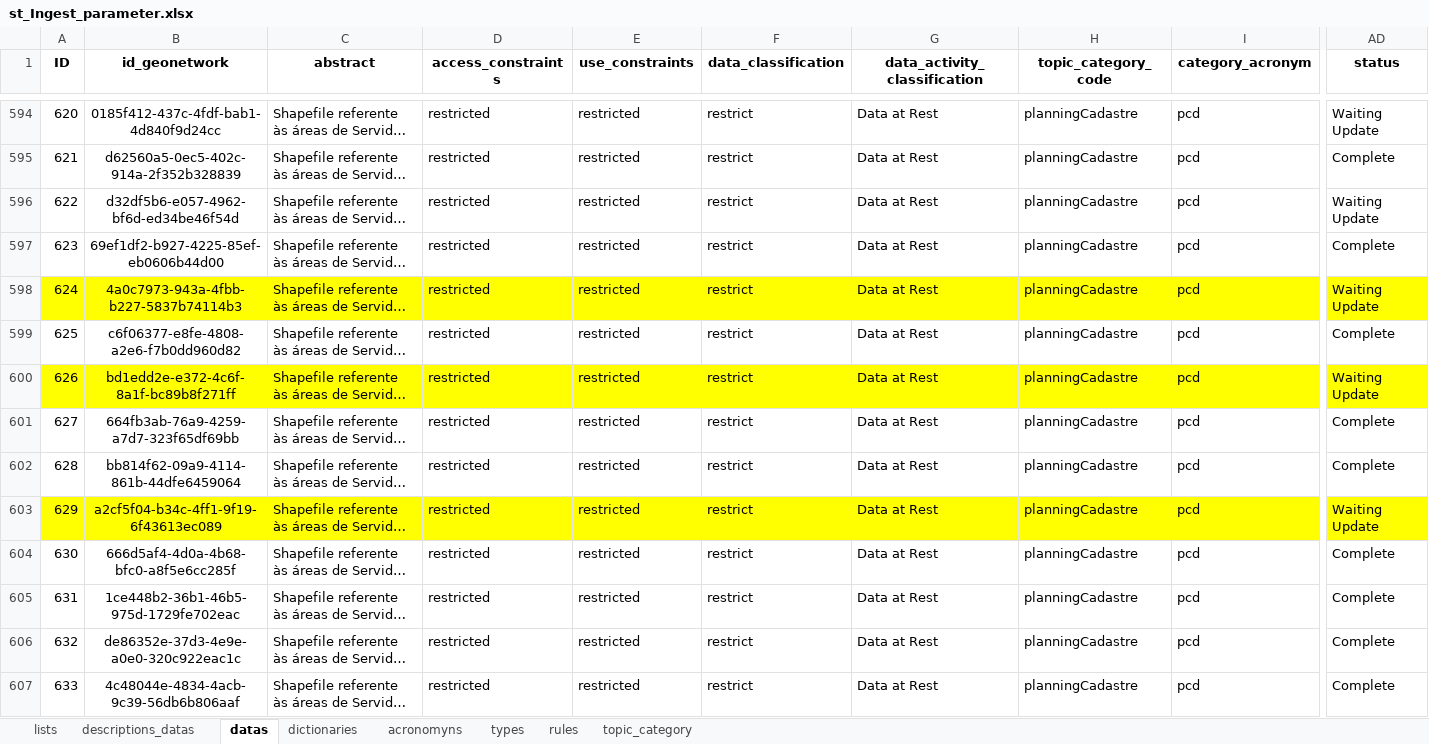
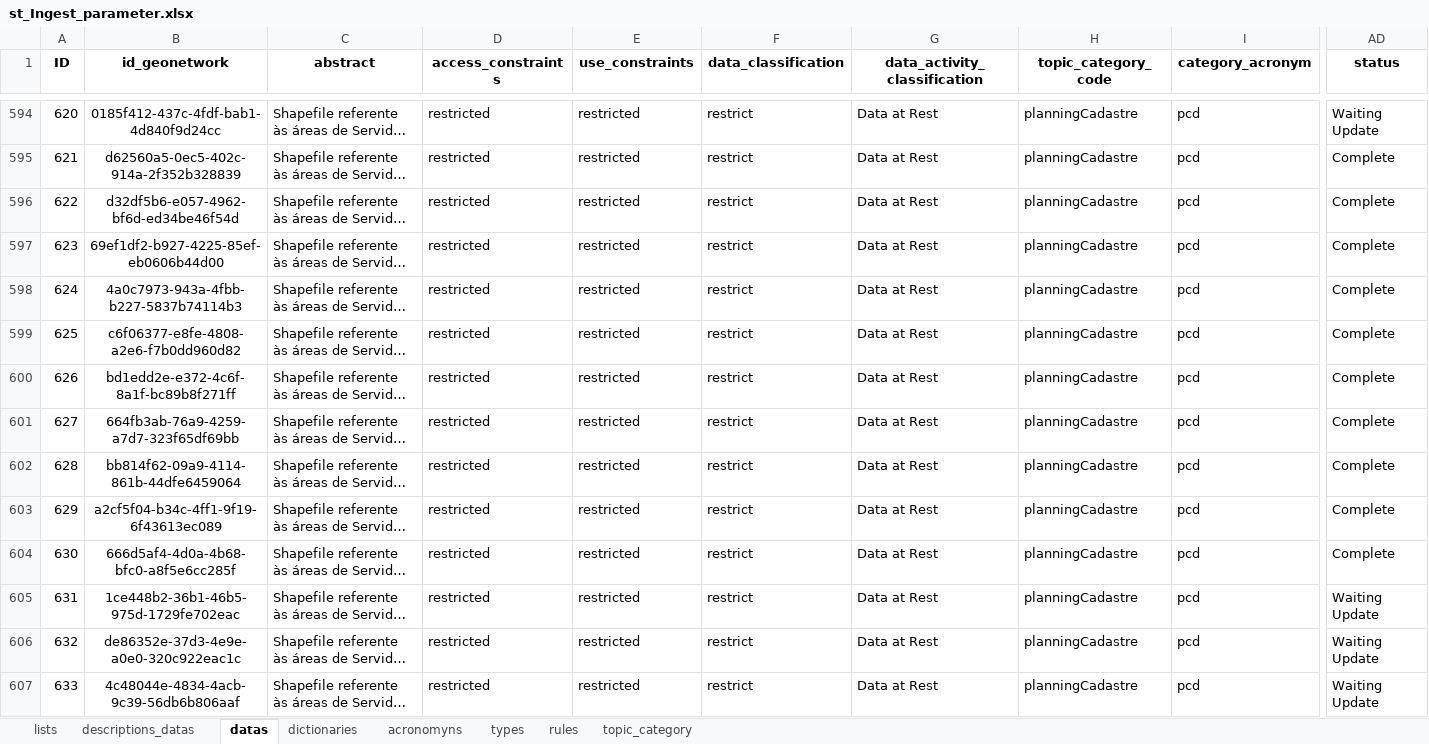
Before and after one commit to FranciscoAecom/data-pipeline, an Excel workbook: input/st_Ingest_parameter.xlsx, sheet datas, drawn as a sheet; only a part is shown, gaps mark what is left out; long unchanged cells end in …; values as stored, in another font and other column widths than the file's, no borders; conditional formats and table styles not drawn; the diff covers the shown part only; the diff names each change by its address in the sheet, - before the commit and + after, or states it on an @@ line.

Commit message:
Ajustes

```diff
--- a/input/st_Ingest_parameter.xlsx (sheet datas)
+++ b/input/st_Ingest_parameter.xlsx (sheet datas)
-AD596 (status): Waiting Update
+AD596 (status): Complete
-A598:AD598 fill: #FFFF00
+A598:AD598 fill: none
-AD598 (status): Waiting Update
+AD598 (status): Complete
-A600:AD600 fill: #FFFF00
+A600:AD600 fill: none
-AD600 (status): Waiting Update
+AD600 (status): Complete
-A603:AD603 fill: #FFFF00
+A603:AD603 fill: none
-AD603 (status): Waiting Update
+AD603 (status): Complete
-AD605:AD607 (status): Complete
+AD605:AD607 (status): Waiting Update
```
Also changed, not shown: 11 edited cells and cell formats elsewhere in this sheet.
